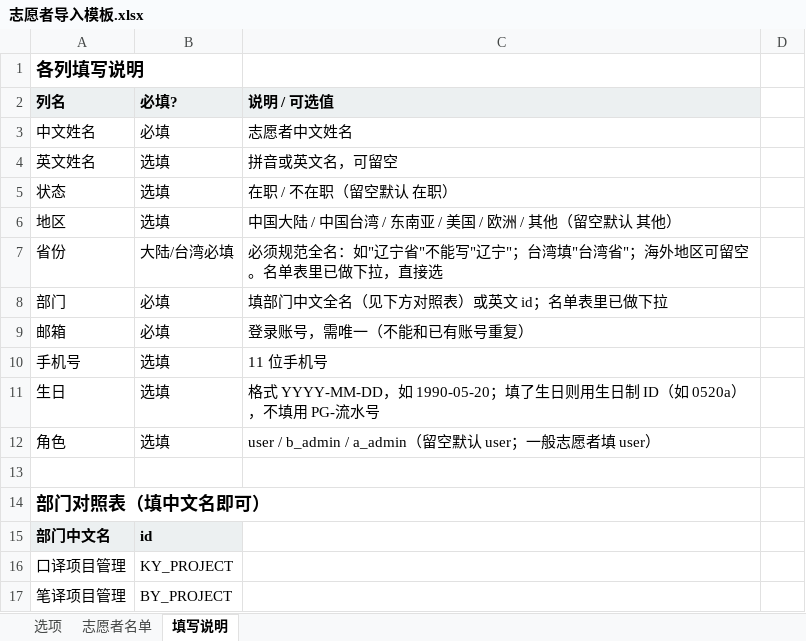
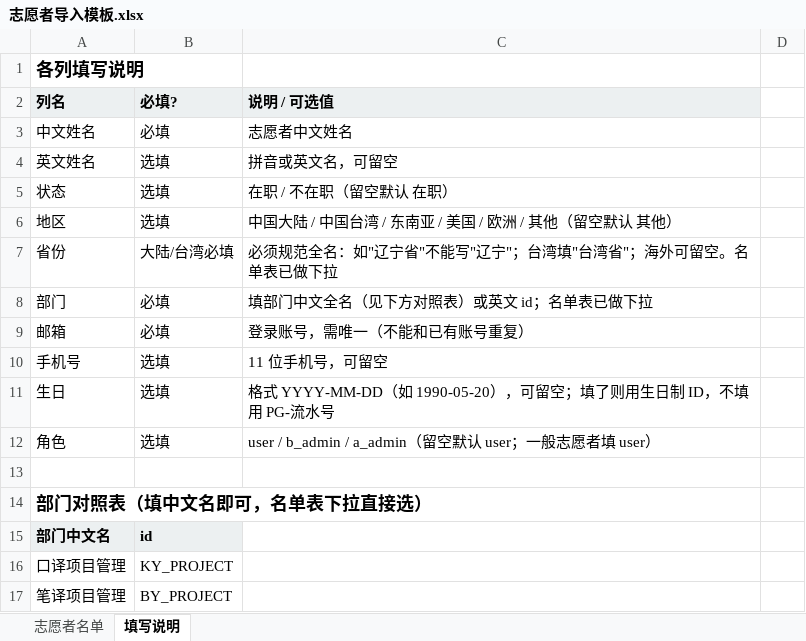
Before and after one commit to puregold-classic/volunteer-tracker, an Excel workbook: docs/志愿者导入模板.xlsx, sheet 填写说明, drawn as a sheet; only a part is shown; values as stored, in another font and other column widths than the file's, no borders; the diff covers the shown part only; the diff names each change by its address in the sheet, - before the commit and + after, or states it on an @@ line.

```diff
--- a/docs/志愿者导入模板.xlsx (sheet 填写说明)
+++ b/docs/志愿者导入模板.xlsx (sheet 填写说明)
-sheet tab: 选项
-C7 (说明 / 可选值): …"；海外地区可留空。名单表里已做下拉，直接选
+C7 (说明 / 可选值): …"；海外可留空。名单表已做下拉
-C8 (说明 / 可选值): 填部门中文全名（见下方对照表）或英文 id；名单表里已做下拉
+C8 (说明 / 可选值): 填部门中文全名（见下方对照表）或英文 id；名单表已做下拉
-C10 (说明 / 可选值): 11 位手机号
+C10 (说明 / 可选值): 11 位手机号，可留空
-C11 (说明 / 可选值): 格式 YYYY-MM-DD，如 1990-05-20；填了生日则用生日制 ID（如 0520a），不填用…
+C11 (说明 / 可选值): 格式 YYYY-MM-DD（如 1990-05-20），可留空；填了则用生日制 ID，不填用…
-A14 (列名): 部门对照表（填中文名即可）
+A14 (列名): 部门对照表（填中文名即可，名单表下拉直接选）
```
Also changed, not shown: 35 added rows, 1 edited cell and cell formats elsewhere in this sheet, sheet 志愿者名单.
